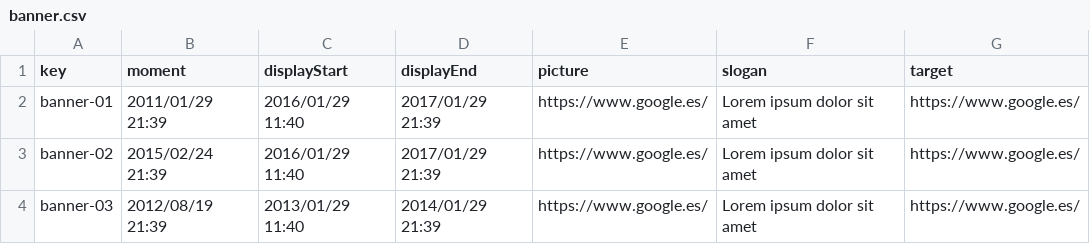
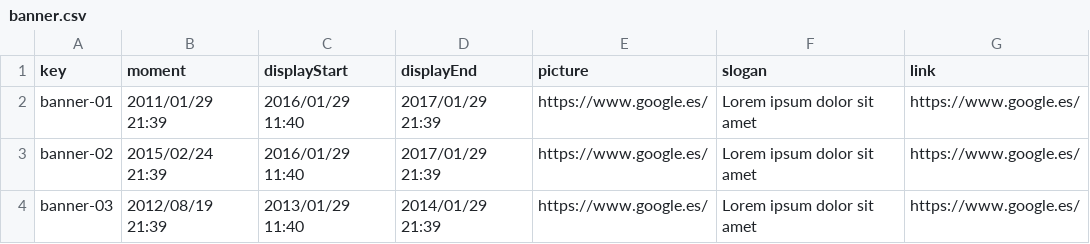
Before and after one commit to VictoriaCRD/Acme-L3-D04, a CSV file: src/main/webapp/WEB-INF/resources/sample-data/banner.csv, drawn as a sheet.

```diff
--- a/src/main/webapp/WEB-INF/resources/sample-data/banner.csv
+++ b/src/main/webapp/WEB-INF/resources/sample-data/banner.csv
@@ -1,2 +1,2 @@
-key,moment,displayStart,displayEnd,picture,slogan,target
+key,moment,displayStart,displayEnd,picture,slogan,link
 banner-01,2011/01/29 21:39,2016/01/29 11:40,2017/01/29 21:39,https://www.google.es/,Lorem ipsum dolor sit amet,https://www.google.es/
```
Also changed, not shown: 14 other files.
